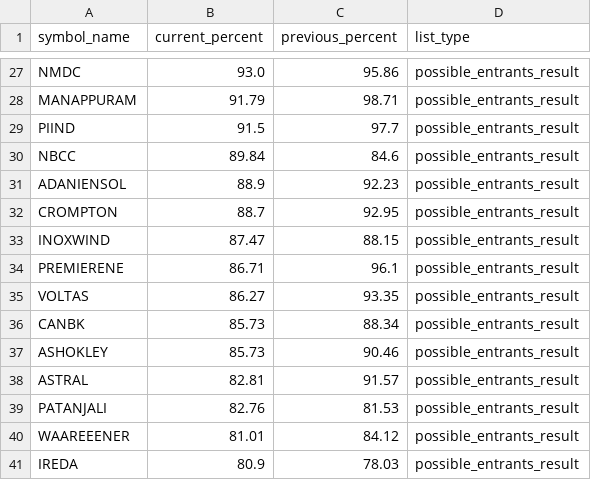
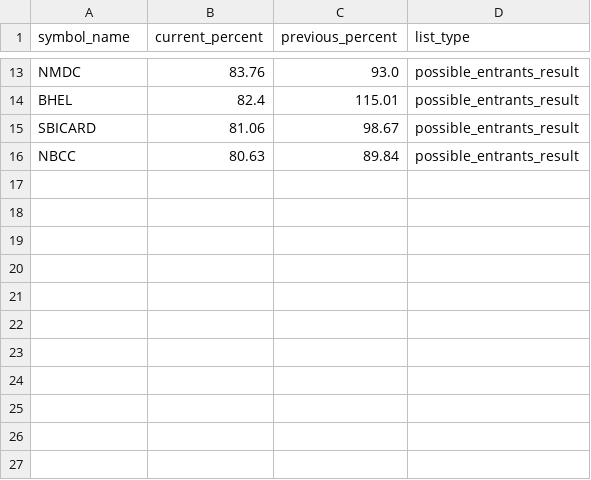
Before and after one commit to tsrajpurohit/MWPL, a CSV file: combined_ban_list.csv, drawn as a sheet; only a part is shown, gaps mark what is left out; removed rows and columns are numbered as before the commit, all else as after; the diff covers the shown part only; the diff names each change by its address in the sheet, - before the commit and + after, or states it on an @@ line.

```diff
--- a/combined_ban_list.csv
+++ b/combined_ban_list.csv
-B13 (current_percent): 93.0
+B13 (current_percent): 83.76
-C13 (previous_percent): 95.86
+C13 (previous_percent): 93.0
-row 28: MANAPPURAM | 91.79 | 98.71 | possible_entrants_result
-row 29: PIIND | 91.5 | 97.7 | possible_entrants_result
+row 14: BHEL | 82.4 | 115.01 | possible_entrants_result
+row 15: SBICARD | 81.06 | 98.67 | possible_entrants_result
-B16 (current_percent): 89.84
+B16 (current_percent): 80.63
-C16 (previous_percent): 84.6
+C16 (previous_percent): 89.84
-row 31: ADANIENSOL | 88.9 | 92.23 | possible_entrants_result
-row 32: CROMPTON | 88.7 | 92.95 | possible_entrants_result
-row 33: INOXWIND | 87.47 | 88.15 | possible_entrants_result
-row 34: PREMIERENE | 86.71 | 96.1 | possible_entrants_result
-row 35: VOLTAS | 86.27 | 93.35 | possible_entrants_result
-row 36: CANBK | 85.73 | 88.34 | possible_entrants_result
-row 37: ASHOKLEY | 85.73 | 90.46 | possible_entrants_result
-row 38: ASTRAL | 82.81 | 91.57 | possible_entrants_result
-row 39: PATANJALI | 82.76 | 81.53 | possible_entrants_result
-row 40: WAAREEENER | 81.01 | 84.12 | possible_entrants_result
-row 41: IREDA | 80.9 | 78.03 | possible_entrants_result
```
Also changed, not shown: 3 added rows, 17 removed rows and 16 edited cells elsewhere in this file.
